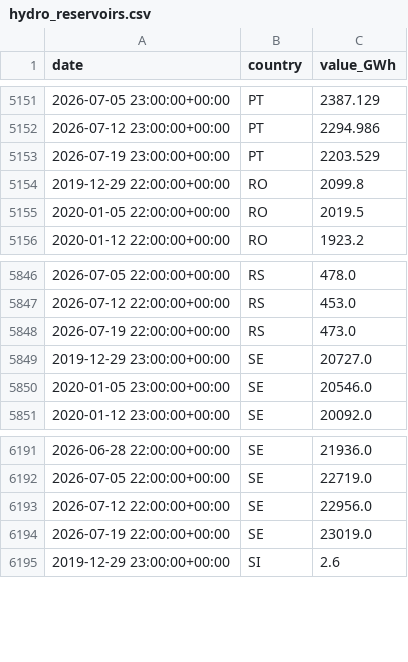
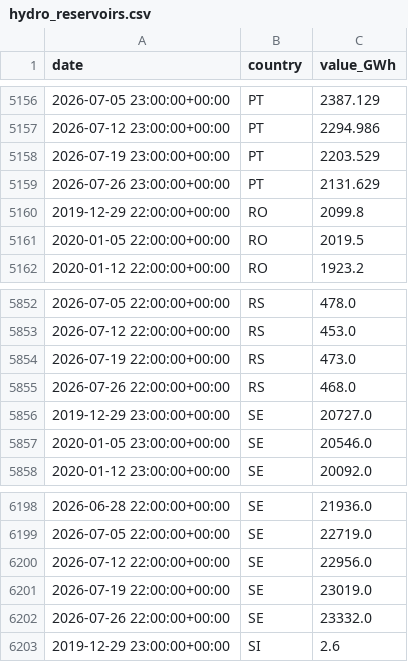
Before and after one commit to Jstavik/pp-dashboard, a CSV file: data/history/hydro_reservoirs.csv, drawn as a sheet; only a part is shown, gaps mark what is left out; the diff covers the shown part only; the diff names each change by its address in the sheet, - before the commit and + after, or states it on an @@ line.

```diff
--- a/data/history/hydro_reservoirs.csv
+++ b/data/history/hydro_reservoirs.csv
+row 5159: 2026-07-26 23:00:00+00:00 | PT | 2131.629
+row 5855: 2026-07-26 22:00:00+00:00 | RS | 468.0
+row 6202: 2026-07-26 22:00:00+00:00 | SE | 23332.0
```
Also changed, not shown: 5 added rows elsewhere in this file, 4 other files.
